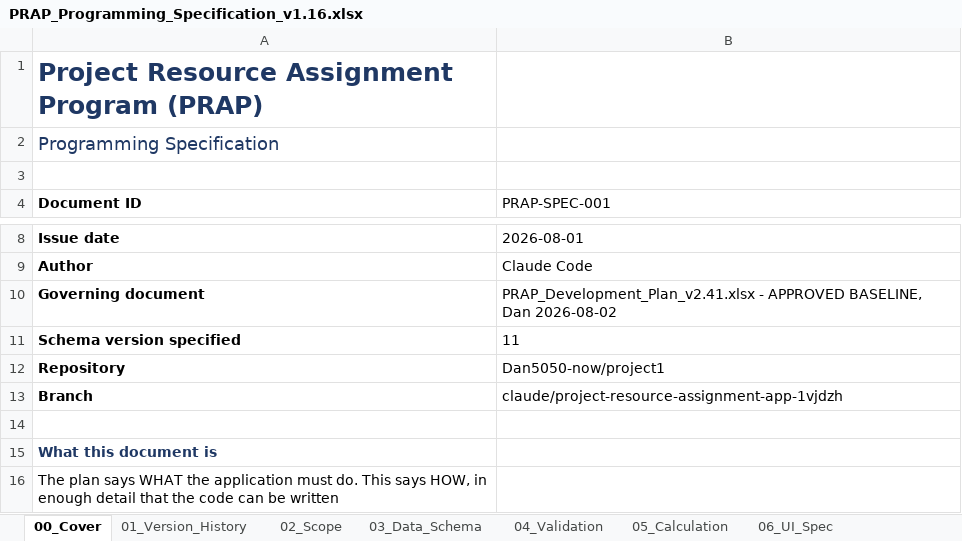
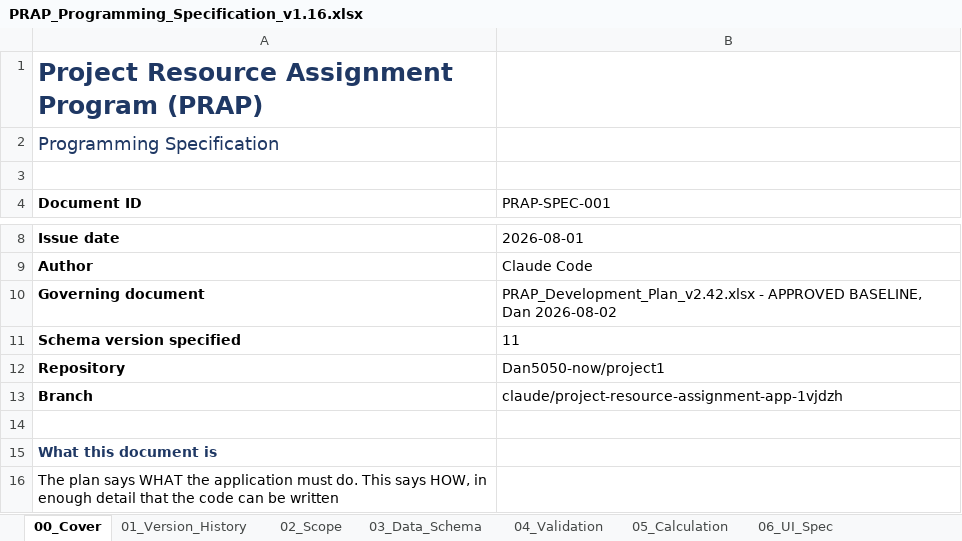
Before and after one commit to Dan5050-now/project1, an Excel workbook: docs/PRAP_Programming_Specification_v1.16.xlsx, sheet 00_Cover, drawn as a sheet; only a part is shown, gaps mark what is left out; values as stored, in another font and other column widths than the file's, no borders; the diff names each change by its address in the sheet, - before the commit and + after, or states it on an @@ line.

```diff
--- a/docs/PRAP_Programming_Specification_v1.16.xlsx (sheet 00_Cover)
+++ b/docs/PRAP_Programming_Specification_v1.16.xlsx (sheet 00_Cover)
-B10 (PRAP-SPEC-001): PRAP_Development_Plan_v2.41.xlsx - APPROVED…
+B10 (PRAP-SPEC-001): PRAP_Development_Plan_v2.42.xlsx - APPROVED…
```
Also changed, not shown: sheet 02_Scope, sheet 01_Version_History, sheet 09_Traceability, docs/PRAP_AI_Agent_Guide_v1.0.xlsx, 10 other files.
